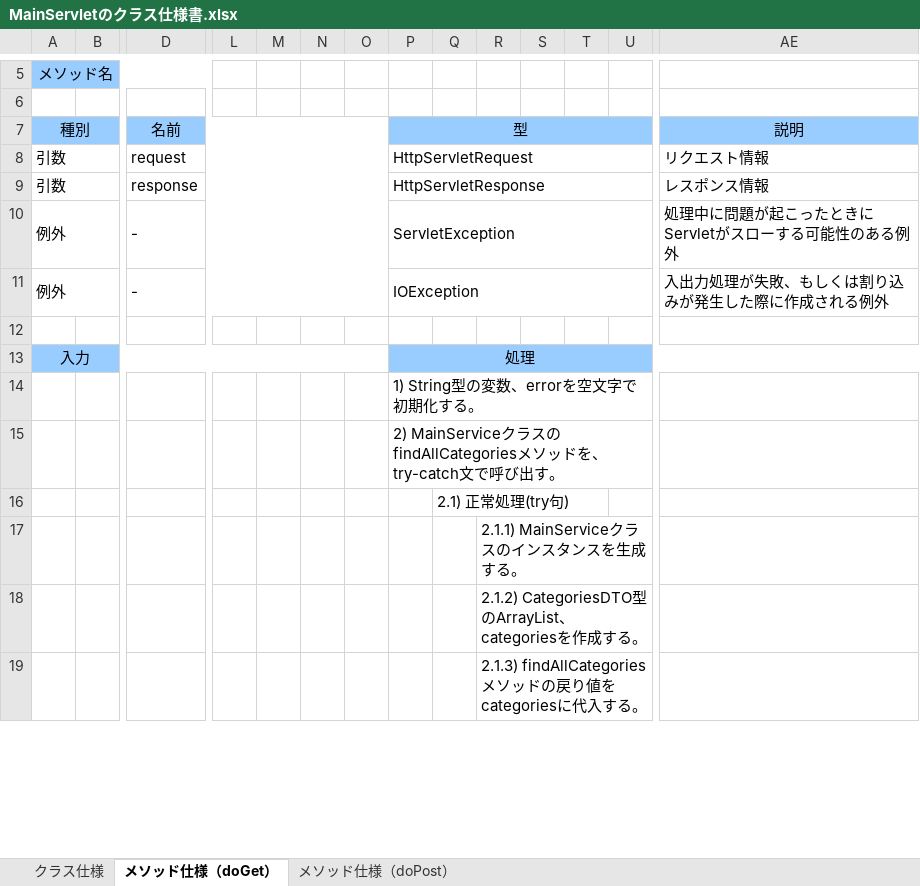
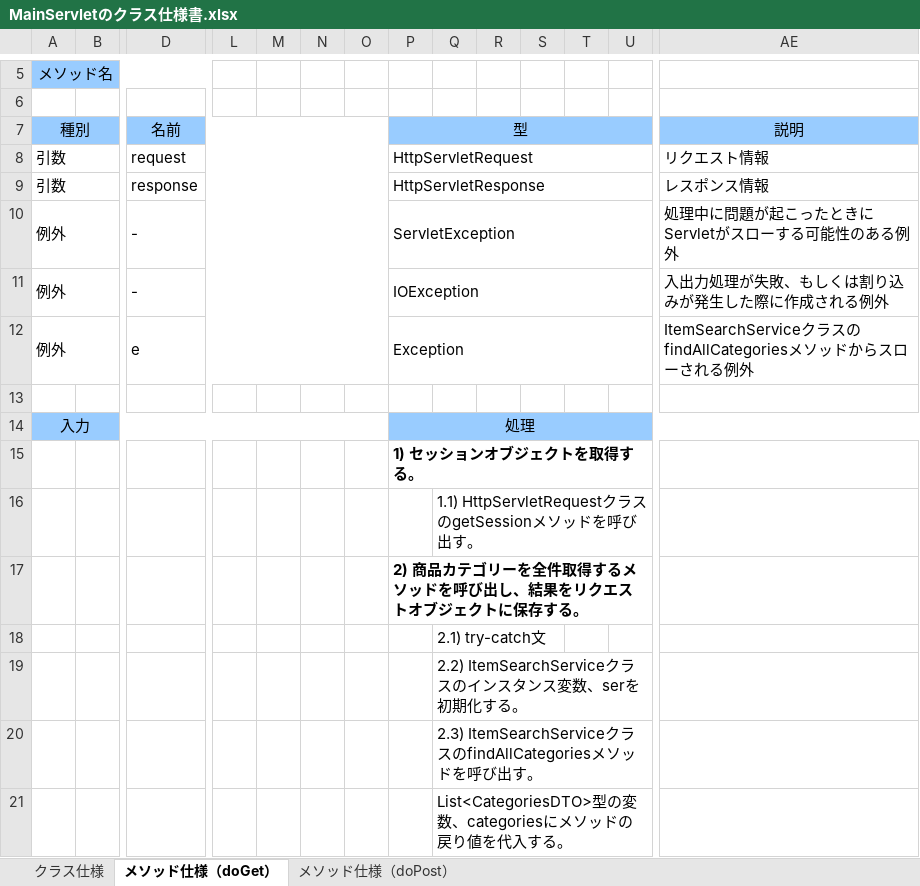
Before and after one commit to narata25/dev, an Excel workbook: 03_内部設計/022-クラス仕様書/servlet/MainServletのクラス仕様書.xlsx, sheet メソッド仕様（doGet）, drawn as a sheet; only a part is shown, gaps mark what is left out; values as stored, in another font and other column widths than the file's, no borders; removed rows and columns are numbered as before the commit, all else as after; rows hold the shown columns only; the diff covers the shown part only; the diff names each change by its address in the sheet, - before the commit and + after, or states it on an @@ line.

```diff
--- a/03_内部設計/022-クラス仕様書/servlet/MainServletのクラス仕様書.xlsx (sheet メソッド仕様（doGet）)
+++ b/03_内部設計/022-クラス仕様書/servlet/MainServletのクラス仕様書.xlsx (sheet メソッド仕様（doGet）)
+row 12: 例外 |  | e |  |  |  |  | Exception |  |  |  |  |  | ItemSearchServiceクラスのfindAllCategoriesメソッドからスローされる例外
-P15: 1) String型の変数、errorを空文字で初期化する。
+P15: 1) セッションオブジェクトを取得する。
-P15 bold: off
+P15 bold: on
+row 16:  |  |  |  |  |  |  |  | 1.1) HttpServletRequestクラスのgetSessionメソッドを呼び出す。
-P17: 2) MainServiceクラスのfindAllCategoriesメソッドを、try-catch文で呼び出す。
+P17: 2) 商品カテゴリーを全件取得するメソッドを呼び出し、結果をリクエストオブジェクトに保存する。
-P17 bold: off
+P17 bold: on
-Q18: 2.1) 正常処理(try句)
+Q18: 2.1) try-catch文
-row 17:  |  |  |  |  |  |  |  |  | 2.1.1) MainServiceクラスのインスタンスを生成する。
-row 18:  |  |  |  |  |  |  |  |  | 2.1.2) CategoriesDTO型のArrayList、categoriesを作成する。
-row 19:  |  |  |  |  |  |  |  |  | 2.1.3) findAllCategoriesメソッドの戻り値をcategoriesに代入する。
+row 19:  |  |  |  |  |  |  |  | 2.2) ItemSearchServiceクラスのインスタンス変数、serを初期化する。
+row 20:  |  |  |  |  |  |  |  | 2.3) ItemSearchServiceクラスのfindAllCategoriesメソッドを呼び出す。
+row 21:  |  |  |  |  |  |  |  | List<CategoriesDTO>型の変数、categoriesにメソッドの戻り値を代入する。
```
Also changed, not shown: 7 added rows, 2 removed rows, 7 edited cells and cell formats elsewhere in this sheet, sheet メソッド仕様（doPost）, sheet クラス仕様, 03_内部設計/022-クラス仕様書/jsp/商品検索画面のJSP仕様書.xlsx, 03_内部設計/022-クラス仕様書/jsp/商品詳細表示画面のJSP仕様書.xlsx, 43 other files.
